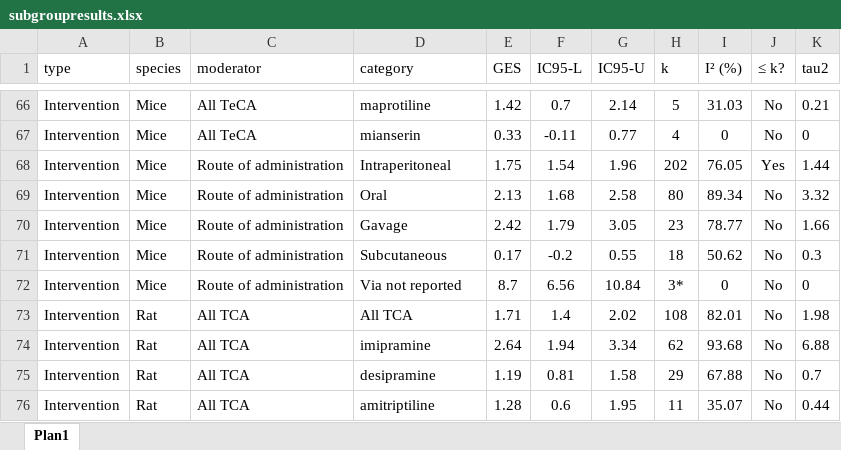
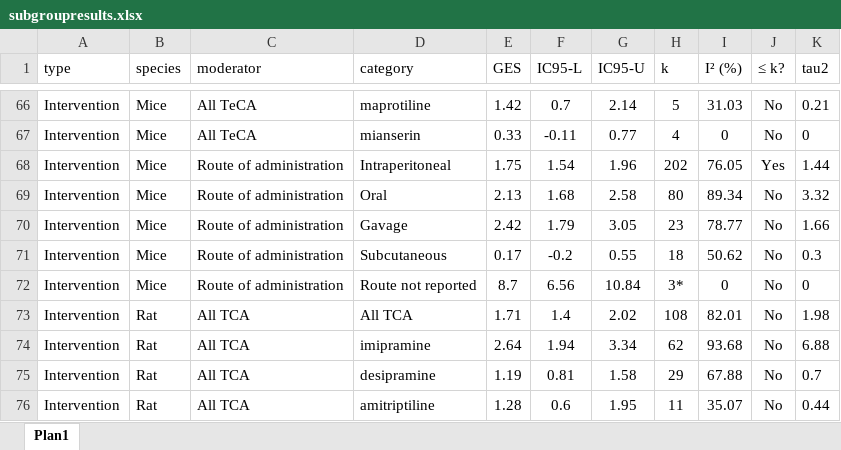
Before and after one commit to tamimart/martins2025, an Excel workbook: data/subgroupresults.xlsx, sheet Plan1, drawn as a sheet; only a part is shown, gaps mark what is left out; values as stored, in another font and other column widths than the file's, no borders; the diff names each change by its address in the sheet, - before the commit and + after, or states it on an @@ line.

Commit message:
change via to route

```diff
--- a/data/subgroupresults.xlsx (sheet Plan1)
+++ b/data/subgroupresults.xlsx (sheet Plan1)
-D72 (category): Via not reported
+D72 (category): Route not reported
```
Also changed, not shown: 1 other file.
